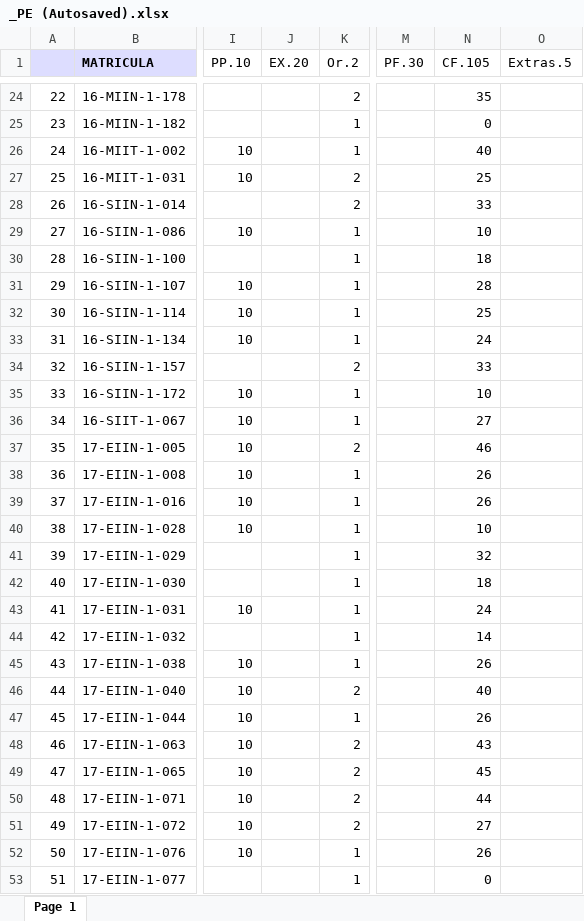
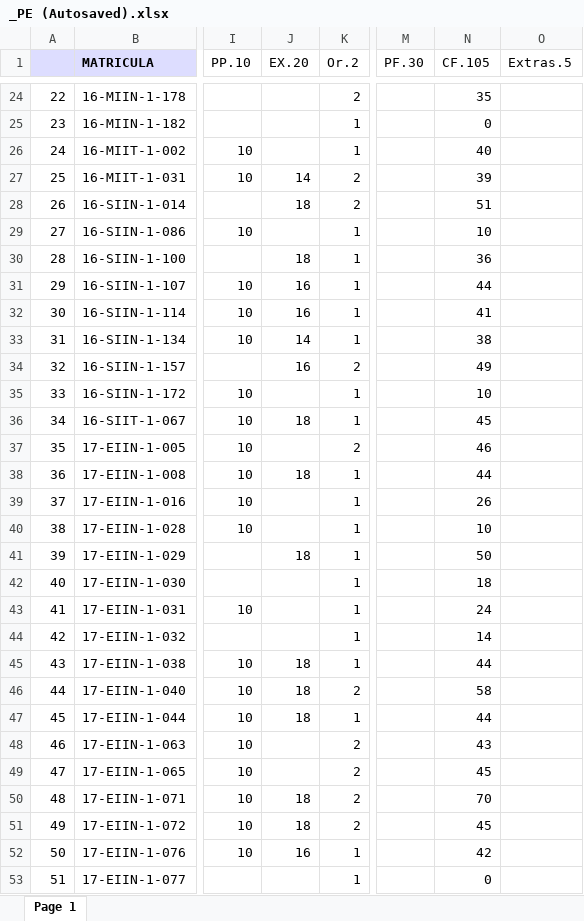
Before and after one commit to sgermosen/DocumentosUniversitarios, an Excel workbook: OYM/_DocumentosComunes/_PE (Autosaved).xlsx, sheet Page 1, drawn as a sheet; only a part is shown, gaps mark what is left out; values as stored, in another font and other column widths than the file's, no borders; the diff covers the shown part only; the diff names each change by its address in the sheet, - before the commit and + after, or states it on an @@ line.

```diff
--- a/OYM/_DocumentosComunes/_PE (Autosaved).xlsx (sheet Page 1)
+++ b/OYM/_DocumentosComunes/_PE (Autosaved).xlsx (sheet Page 1)
-J27 (EX.20): (empty)
+J27 (EX.20): 14
-N27 (CF.105): 25
+N27 (CF.105): 39
-J28 (EX.20): (empty)
+J28 (EX.20): 18
-N28 (CF.105): 33
+N28 (CF.105): 51
-J30 (EX.20): (empty)
+J30 (EX.20): 18
-N30 (CF.105): 18
+N30 (CF.105): 36
-J31:J32 (EX.20): (empty)
+J31:J32 (EX.20): 16
-N31 (CF.105): 28
+N31 (CF.105): 44
-N32 (CF.105): 25
+N32 (CF.105): 41
-J33 (EX.20): (empty)
+J33 (EX.20): 14
-N33 (CF.105): 24
+N33 (CF.105): 38
-J34 (EX.20): (empty)
+J34 (EX.20): 16
-N34 (CF.105): 33
+N34 (CF.105): 49
-J36 (EX.20): (empty)
+J36 (EX.20): 18
-N36 (CF.105): 27
+N36 (CF.105): 45
-J38 (EX.20): (empty)
+J38 (EX.20): 18
-N38 (CF.105): 26
+N38 (CF.105): 44
-J41 (EX.20): (empty)
+J41 (EX.20): 18
-N41 (CF.105): 32
+N41 (CF.105): 50
-J45:J47 (EX.20): (empty)
+J45:J47 (EX.20): 18
-N45 (CF.105): 26
+N45 (CF.105): 44
-N46 (CF.105): 40
+N46 (CF.105): 58
-N47 (CF.105): 26
+N47 (CF.105): 44
-J50:J51 (EX.20): (empty)
+J50:J51 (EX.20): 18
-N50 (CF.105): 44
+N50 (CF.105): 70
-N51 (CF.105): 27
+N51 (CF.105): 45
-J52 (EX.20): (empty)
+J52 (EX.20): 16
-N52 (CF.105): 26
+N52 (CF.105): 42
```
Also changed, not shown: 66 edited cells elsewhere in this sheet, 1 other file.
